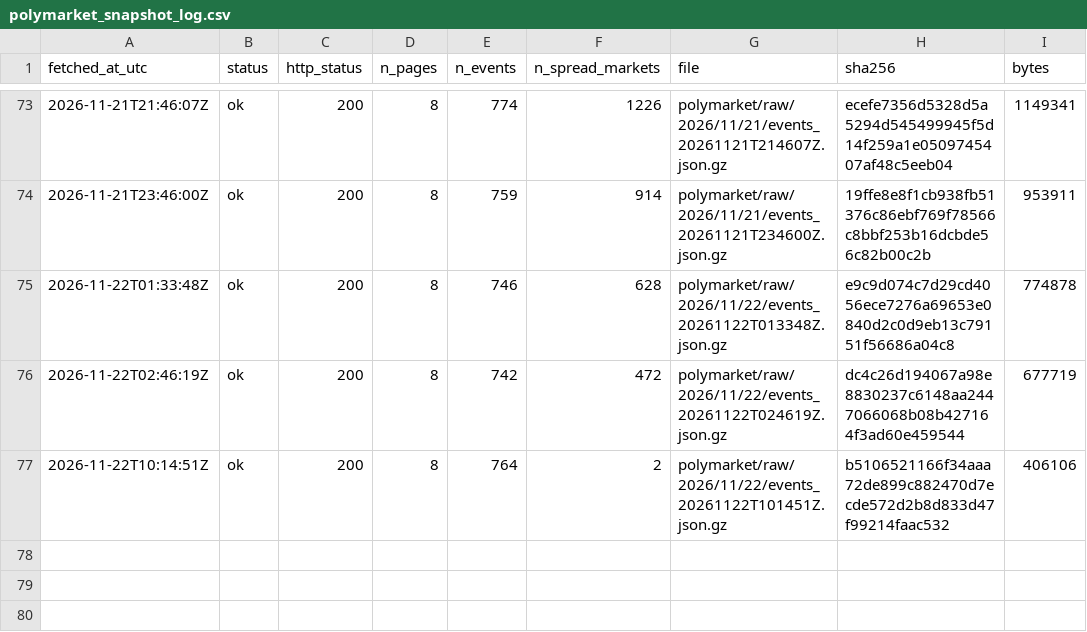
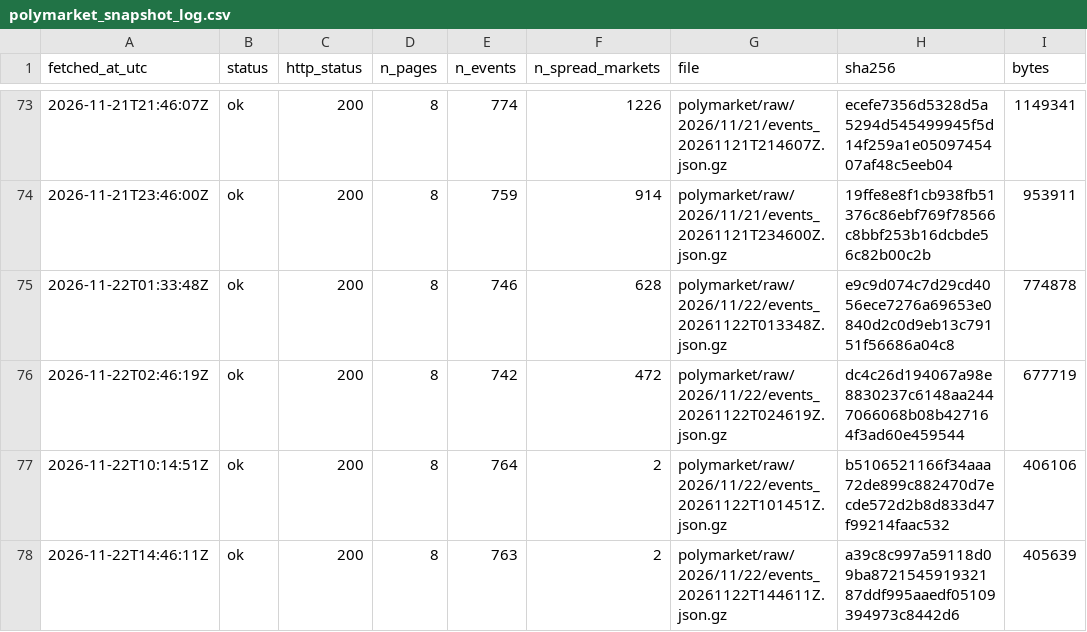
Before and after one commit to ohektner/shac-sb-index, a CSV file: data/status/polymarket_snapshot_log.csv, drawn as a sheet; only a part is shown, gaps mark what is left out.

```diff
--- a/data/status/polymarket_snapshot_log.csv
+++ b/data/status/polymarket_snapshot_log.csv
@@ -77 +77,2 @@ fetched_at_utc,status,http_status,n_pages,n_events,n_spread_markets,file,sha256,
 2026-11-22T10:14:51Z,ok,200,8,764,2,polymarket/raw/2026/11/22/events_20261122T101451Z.json.gz,b5106521166f34aaa72de899c882470d7ecde572d2b8d833d47f99214faac532,406106
+2026-11-22T14:46:11Z,ok,200,8,763,2,polymarket/raw/2026/11/22/events_20261122T144611Z.json.gz,a39c8c997a59118d09ba872154591932187ddf995aaedf05109394973c8442d6,405639
```
